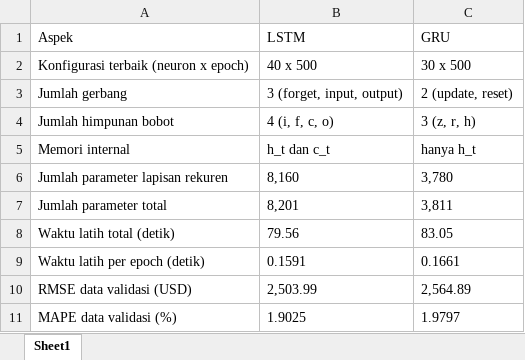
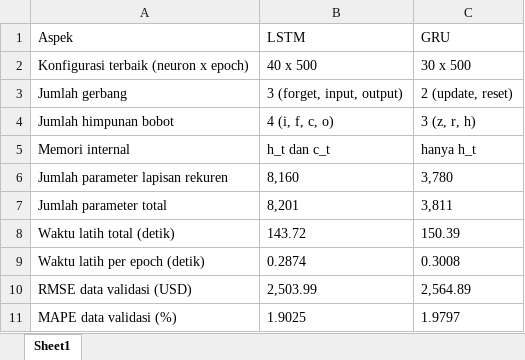
Before and after one commit to Ahmad-Ghulam411/prediction-lstm-gru-btc, an Excel workbook: outputs/tabel/tabel_13_perbandingan_arsitektur_lstm_dan_gru_terbaik.xlsx, sheet Sheet1, drawn as a sheet; values as stored, in another font and other column widths than the file's, no borders; the diff names each change by its address in the sheet, - before the commit and + after, or states it on an @@ line.

```diff
--- a/outputs/tabel/tabel_13_perbandingan_arsitektur_lstm_dan_gru_terbaik.xlsx (sheet Sheet1)
+++ b/outputs/tabel/tabel_13_perbandingan_arsitektur_lstm_dan_gru_terbaik.xlsx (sheet Sheet1)
-B8 (LSTM): 79.56
+B8 (LSTM): 143.72
-C8 (GRU): 83.05
+C8 (GRU): 150.39
-B9 (LSTM): 0.1591
+B9 (LSTM): 0.2874
-C9 (GRU): 0.1661
+C9 (GRU): 0.3008
```
Also changed, not shown: outputs/tabel/tabel_09_hasil_tuning_hyperparameter_model_lstm.xlsx, outputs/tabel/tabel_11_hasil_tuning_hyperparameter_model_gru.xlsx, 32 other files.
